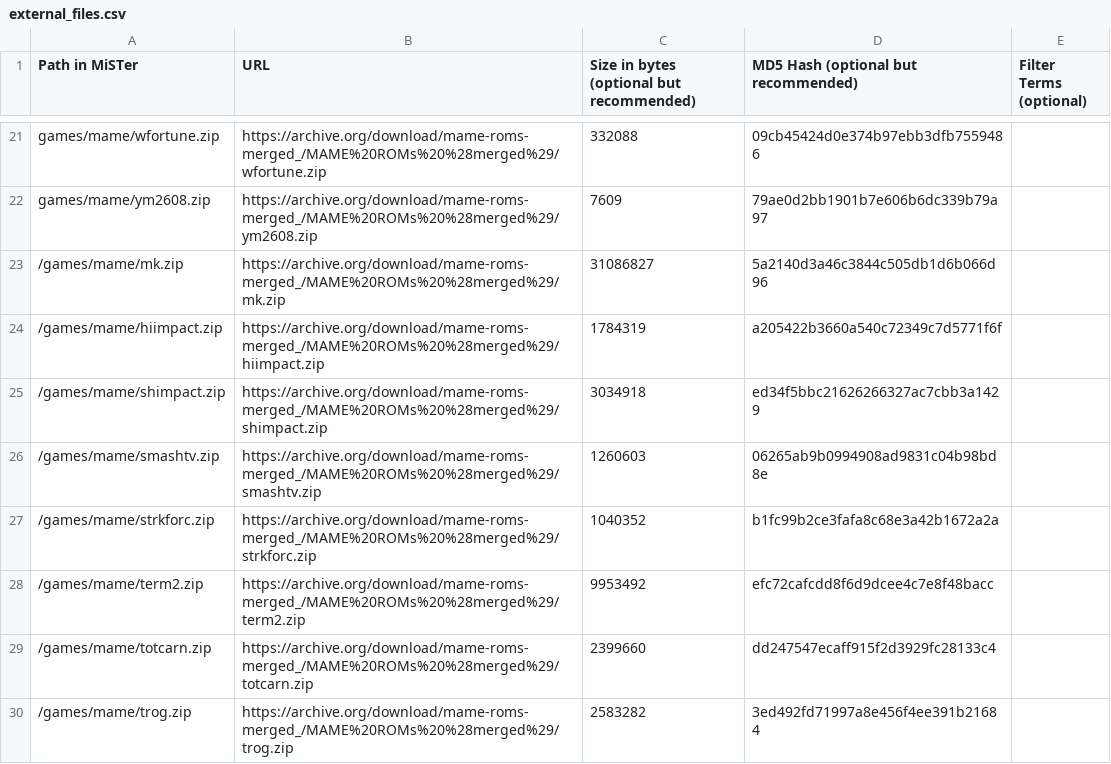
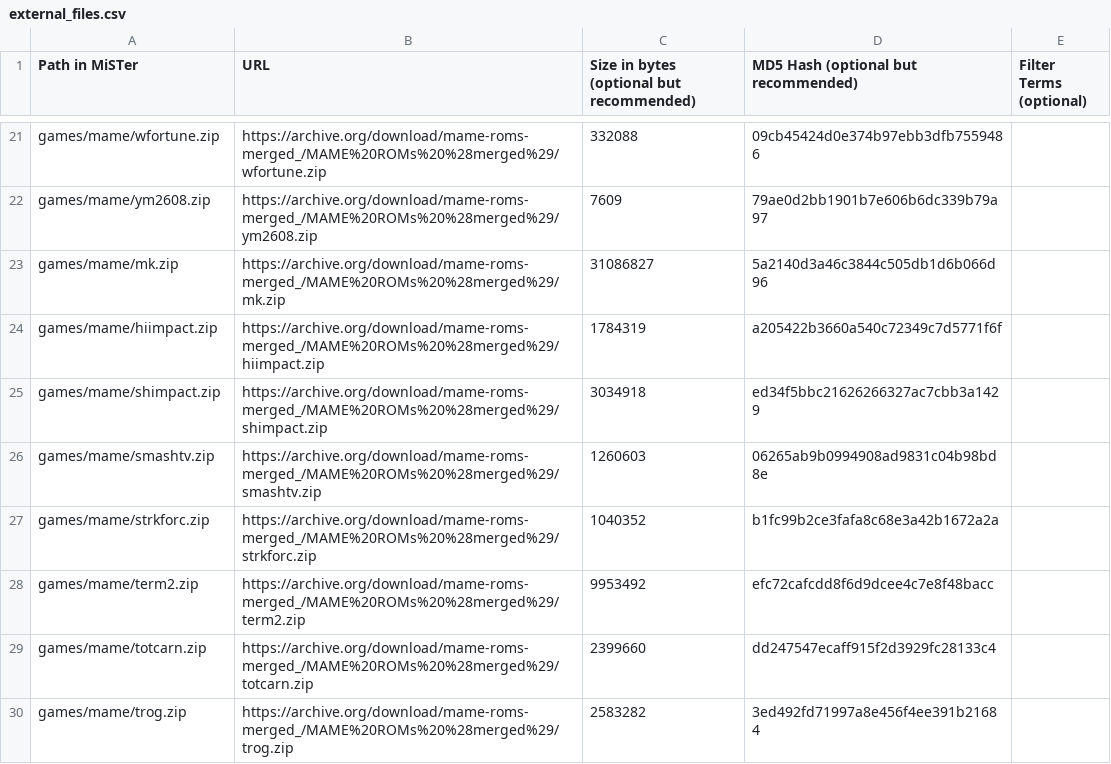
Before and after one commit to Gm0rk/Gm0rkCores, a CSV file: external_files.csv, drawn as a sheet; only a part is shown, gaps mark what is left out.

Commit message:
Update external_files.csv

```diff
--- a/external_files.csv
+++ b/external_files.csv
@@ -22,9 +22,9 @@ games/mame/wfortune.zip,https://archive.org/download/mame-roms-merged_/MAME%20RO
 games/mame/ym2608.zip,https://archive.org/download/mame-roms-merged_/MAME%20ROMs%20%28merged%29/ym2608.zip,7609,79ae0d2bb1901b7e606b6dc339b79a97,
-/games/mame/mk.zip,https://archive.org/download/mame-roms-merged_/MAME%20ROMs%20%28merged%29/mk.zip,31086827,5a2140d3a46c3844c505db1d6b066d96,
-/games/mame/hiimpact.zip,https://archive.org/download/mame-roms-merged_/MAME%20ROMs%20%28merged%29/hiimpact.zip,1784319,a205422b3660a540c72349c7d5771f6f,
-/games/mame/shimpact.zip,https://archive.org/download/mame-roms-merged_/MAME%20ROMs%20%28merged%29/shimpact.zip,3034918,ed34f5bbc21626266327ac7cbb3a1429,
-/games/mame/smashtv.zip,https://archive.org/download/mame-roms-merged_/MAME%20ROMs%20%28merged%29/smashtv.zip,1260603,06265ab9b0994908ad9831c04b98bd8e,
-/games/mame/strkforc.zip,https://archive.org/download/mame-roms-merged_/MAME%20ROMs%20%28merged%29/strkforc.zip,1040352,b1fc99b2ce3fafa8c68e3a42b1672a2a,
-/games/mame/term2.zip,https://archive.org/download/mame-roms-merged_/MAME%20ROMs%20%28merged%29/term2.zip,9953492,efc72cafcdd8f6d9dcee4c7e8f48bacc,
-/games/mame/totcarn.zip,https://archive.org/download/mame-roms-merged_/MAME%20ROMs%20%28merged%29/totcarn.zip,2399660,dd247547ecaff915f2d3929fc28133c4,
-/games/mame/trog.zip,https://archive.org/download/mame-roms-merged_/MAME%20ROMs%20%28merged%29/trog.zip,2583282,3ed492fd71997a8e456f4ee391b21684,
+games/mame/mk.zip,https://archive.org/download/mame-roms-merged_/MAME%20ROMs%20%28merged%29/mk.zip,31086827,5a2140d3a46c3844c505db1d6b066d96,
+games/mame/hiimpact.zip,https://archive.org/download/mame-roms-merged_/MAME%20ROMs%20%28merged%29/hiimpact.zip,1784319,a205422b3660a540c72349c7d5771f6f,
+games/mame/shimpact.zip,https://archive.org/download/mame-roms-merged_/MAME%20ROMs%20%28merged%29/shimpact.zip,3034918,ed34f5bbc21626266327ac7cbb3a1429,
+games/mame/smashtv.zip,https://archive.org/download/mame-roms-merged_/MAME%20ROMs%20%28merged%29/smashtv.zip,1260603,06265ab9b0994908ad9831c04b98bd8e,
+games/mame/strkforc.zip,https://archive.org/download/mame-roms-merged_/MAME%20ROMs%20%28merged%29/strkforc.zip,1040352,b1fc99b2ce3fafa8c68e3a42b1672a2a,
+games/mame/term2.zip,https://archive.org/download/mame-roms-merged_/MAME%20ROMs%20%28merged%29/term2.zip,9953492,efc72cafcdd8f6d9dcee4c7e8f48bacc,
+games/mame/totcarn.zip,https://archive.org/download/mame-roms-merged_/MAME%20ROMs%20%28merged%29/totcarn.zip,2399660,dd247547ecaff915f2d3929fc28133c4,
+games/mame/trog.zip,https://archive.org/download/mame-roms-merged_/MAME%20ROMs%20%28merged%29/trog.zip,2583282,3ed492fd71997a8e456f4ee391b21684,
```
